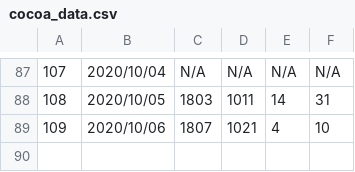
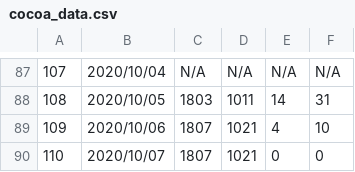
Before and after one commit to Unagi2/cocoa-getinfo, a CSV file: log_pool/cocoa_data.csv, drawn as a sheet; only a part is shown, gaps mark what is left out; the diff names each change by its address in the sheet, - before the commit and + after, or states it on an @@ line.

Commit message:
"Data update"

```diff
--- a/log_pool/cocoa_data.csv
+++ b/log_pool/cocoa_data.csv
+row 90: 110 | 2020/10/07 | 1807 | 1021 | 0 | 0
```
Also changed, not shown: 1 other file.
